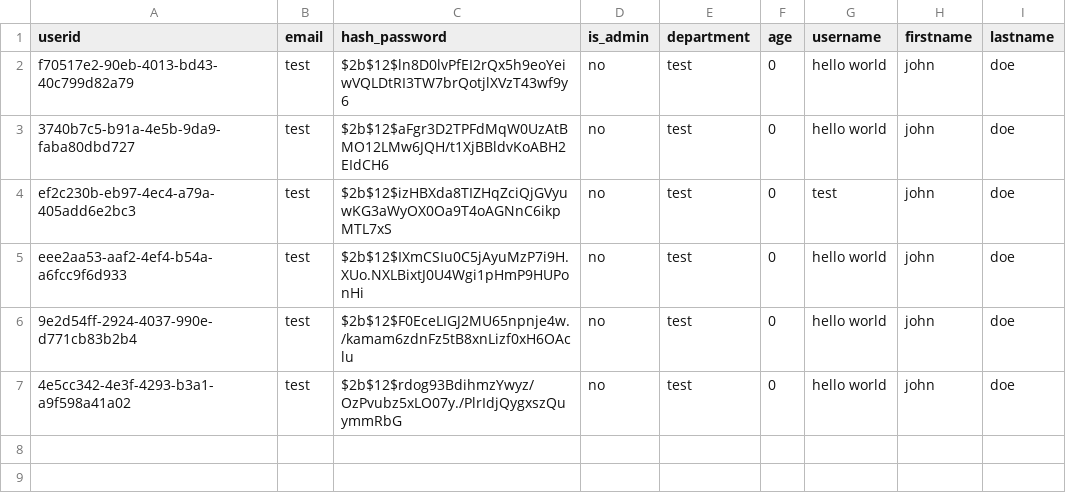
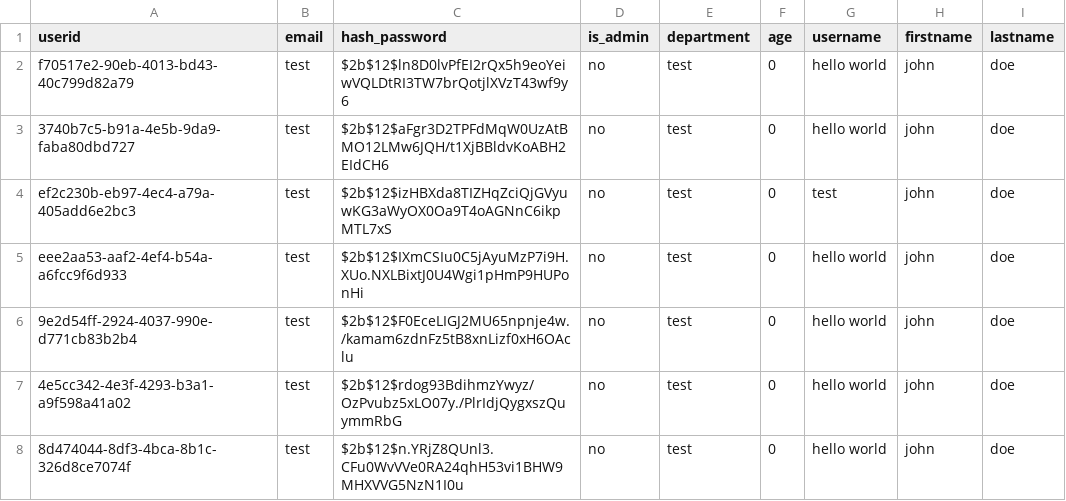
Before and after one commit to UBCDebuggers/COSC310, a CSV file: fullstack_project/backend/app/data/users.csv, drawn as a sheet; the diff names each change by its address in the sheet, - before the commit and + after, or states it on an @@ line.

Commit message:
Merged config and security in app.core for backend.
Added an is_admin field in security for admin only requests for some endpoints. Aditionally, added tests for access token creation and verification

```diff
--- a/fullstack_project/backend/app/data/users.csv
+++ b/fullstack_project/backend/app/data/users.csv
+row 8: 8d474044-8df3-4bca-8b1c-326d8ce7074f | test | $2b$12$n.YRjZ8QUnl3.CFu0WvVVe0RA24qhH53vi1BHW9MHXVVG5NzN1I0u | no | test | 0 | hello world | john | doe
```
Also changed, not shown: 9 other files.
